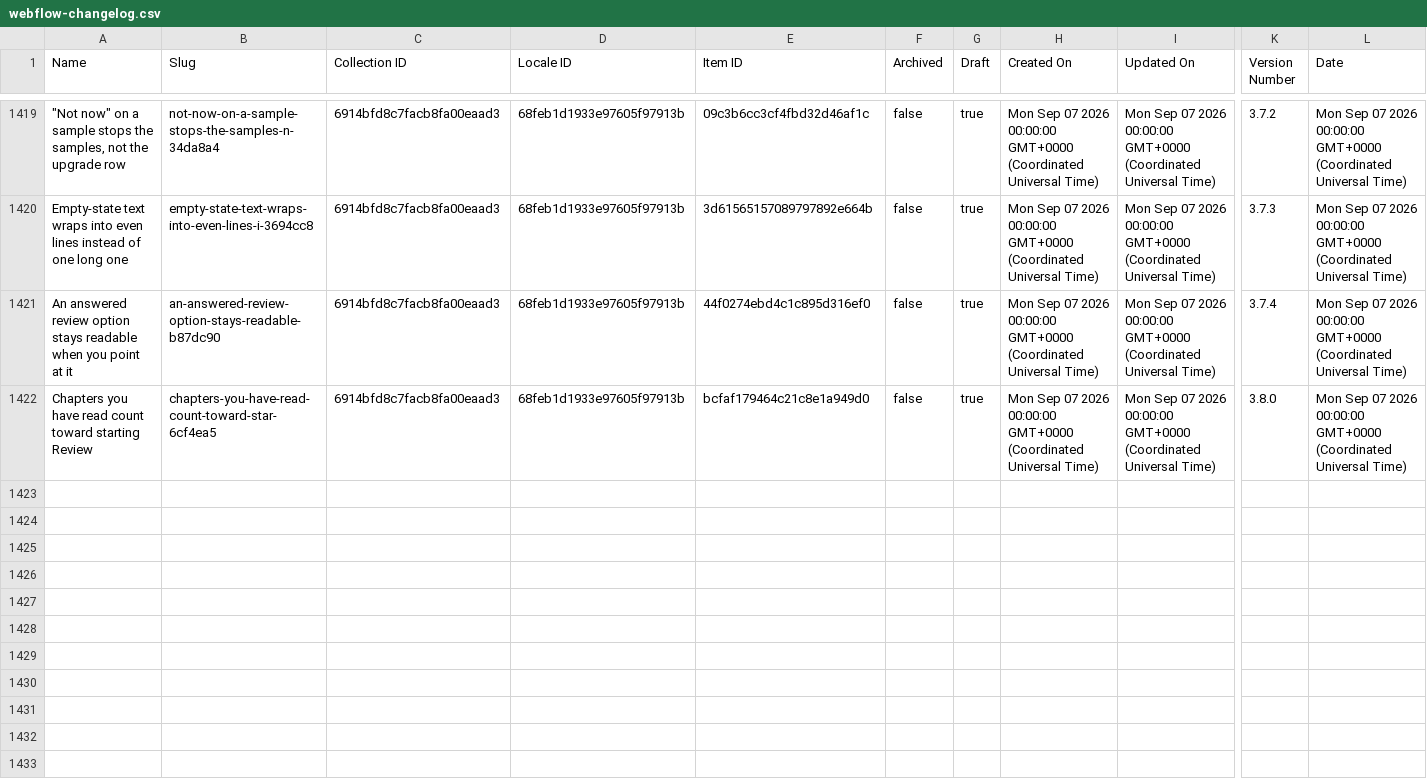
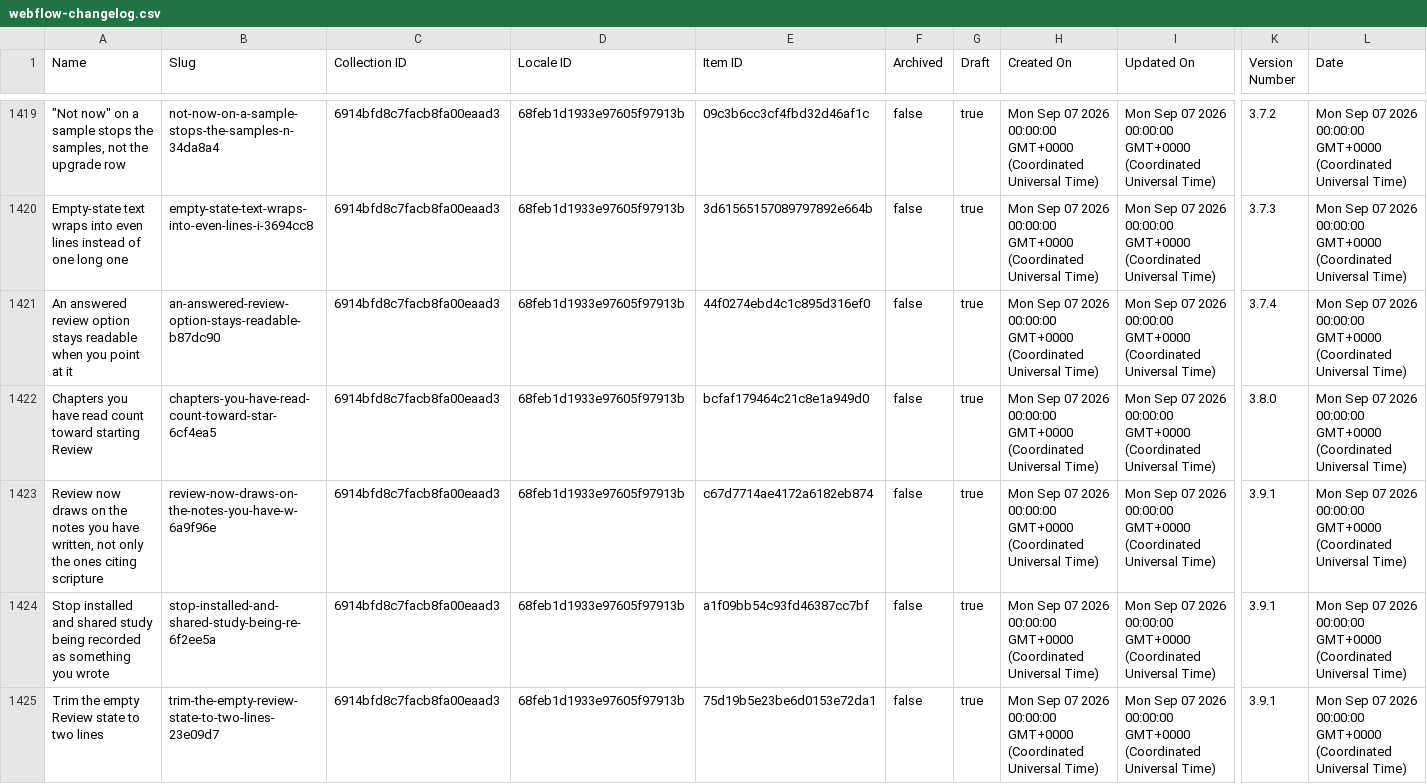
Before and after one commit to harvouscom/harvous.com, a CSV file: data/webflow-changelog.csv, drawn as a sheet; only a part is shown, gaps mark what is left out; rows hold the shown columns only; the diff names each change by its address in the sheet, - before the commit and + after, or states it on an @@ line.

```diff
--- a/data/webflow-changelog.csv
+++ b/data/webflow-changelog.csv
+row 1423: Review now draws on the notes you have written, not only the ones citing scripture | review-now-draws-on-the-notes-you-have-w-6a9f96e | 6914bfd8c7facb8fa00eaad3 | 68feb1d1933e97605f97913b | c67d7714ae4172a6182eb874 | false | true | Mon Sep 07 2026 00:00:00 GMT+0000 (Coordinated Universal Time) | Mon Sep 07 2026 00:00:00 GMT+0000 (Coordinated Universal Time) | 3.9.1 | Mon Sep 07 2026 00:00:00 GMT+0000 (Coordinated Universal Time)
+row 1424: Stop installed and shared study being recorded as something you wrote | stop-installed-and-shared-study-being-re-6f2ee5a | 6914bfd8c7facb8fa00eaad3 | 68feb1d1933e97605f97913b | a1f09bb54c93fd46387cc7bf | false | true | Mon Sep 07 2026 00:00:00 GMT+0000 (Coordinated Universal Time) | Mon Sep 07 2026 00:00:00 GMT+0000 (Coordinated Universal Time) | 3.9.1 | Mon Sep 07 2026 00:00:00 GMT+0000 (Coordinated Universal Time)
+row 1425: Trim the empty Review state to two lines | trim-the-empty-review-state-to-two-lines-23e09d7 | 6914bfd8c7facb8fa00eaad3 | 68feb1d1933e97605f97913b | 75d19b5e23be6d0153e72da1 | false | true | Mon Sep 07 2026 00:00:00 GMT+0000 (Coordinated Universal Time) | Mon Sep 07 2026 00:00:00 GMT+0000 (Coordinated Universal Time) | 3.9.1 | Mon Sep 07 2026 00:00:00 GMT+0000 (Coordinated Universal Time)
```
